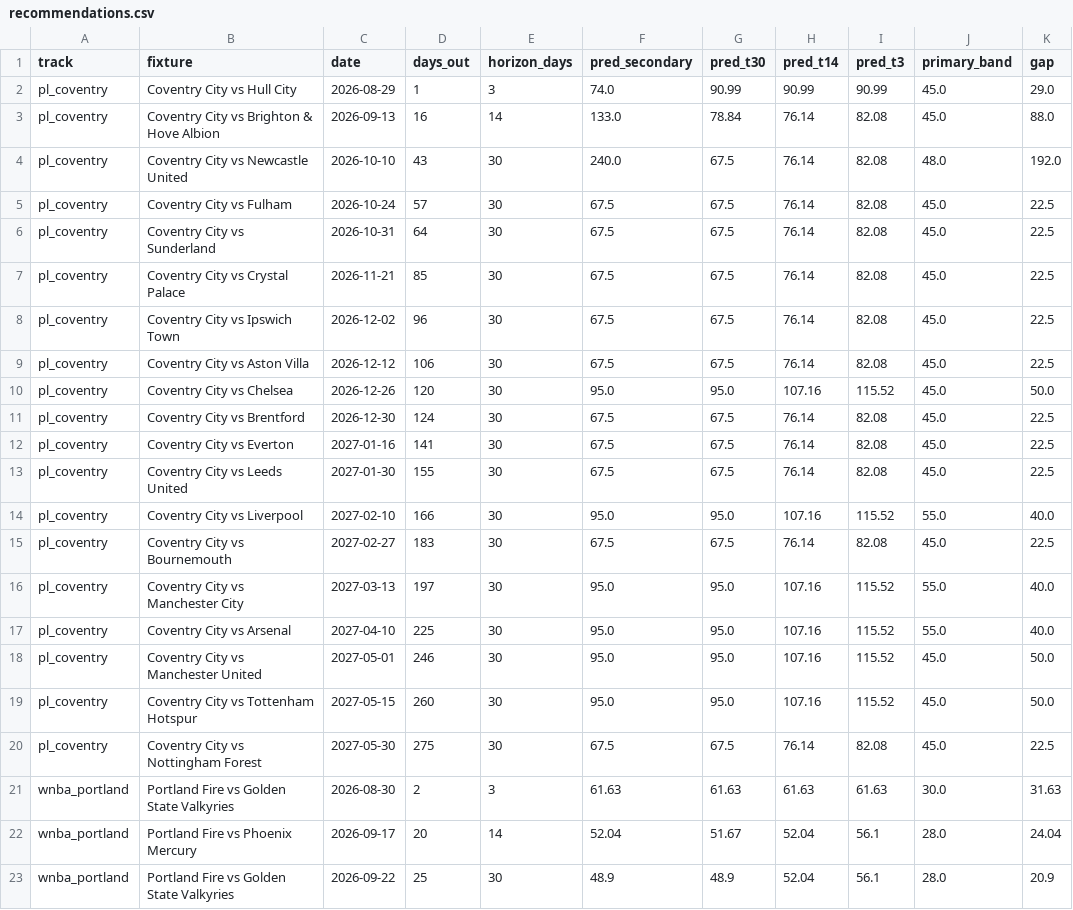
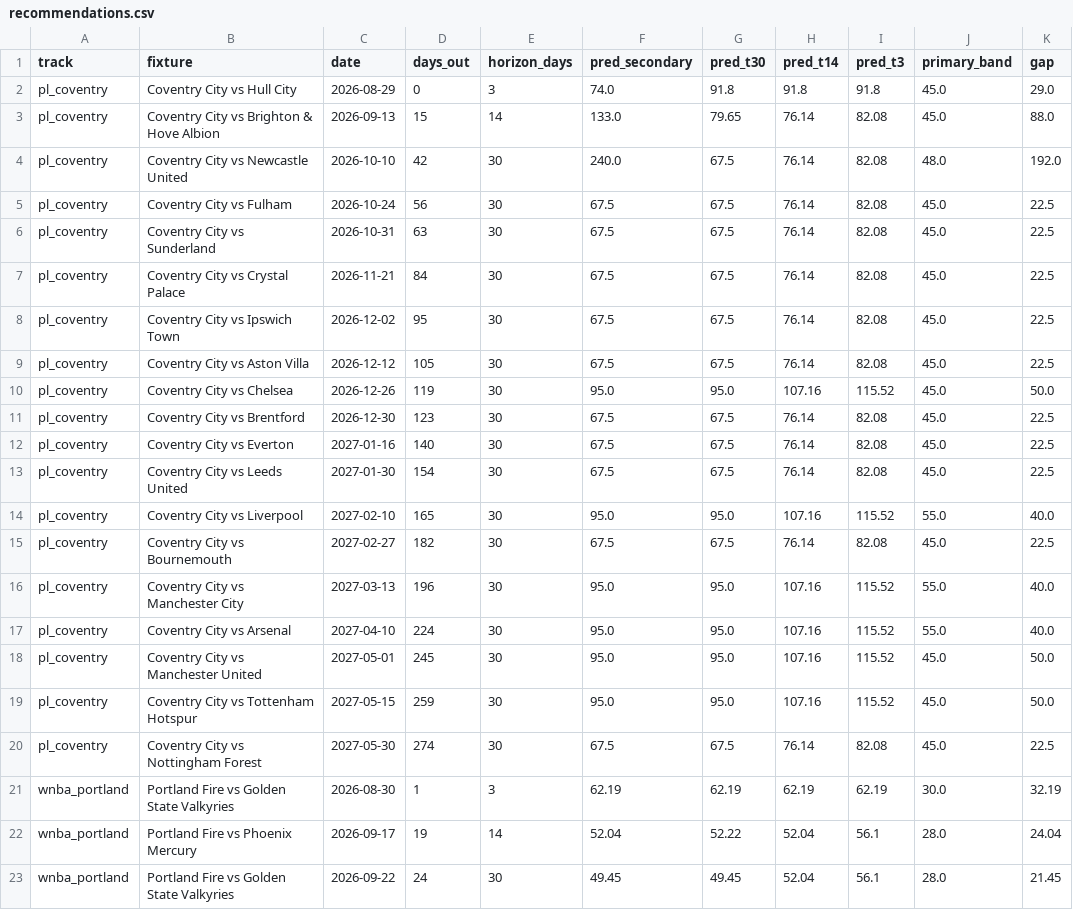
Before and after one commit to colbymorris08/ticketpricemodel, a CSV file: results/recommendations.csv, drawn as a sheet; only a part is shown; the diff names each change by its address in the sheet, - before the commit and + after, or states it on an @@ line.

```diff
--- a/results/recommendations.csv
+++ b/results/recommendations.csv
-D2 (days_out): 1
+D2 (days_out): 0
-G2 (pred_t30): 90.99
+G2 (pred_t30): 91.8
-H2 (pred_t14): 90.99
+H2 (pred_t14): 91.8
-I2 (pred_t3): 90.99
+I2 (pred_t3): 91.8
-D3 (days_out): 16
+D3 (days_out): 15
-G3 (pred_t30): 78.84
+G3 (pred_t30): 79.65
-D4 (days_out): 43
+D4 (days_out): 42
-D5 (days_out): 57
+D5 (days_out): 56
-D6 (days_out): 64
+D6 (days_out): 63
-D7 (days_out): 85
+D7 (days_out): 84
-D8 (days_out): 96
+D8 (days_out): 95
-D9 (days_out): 106
+D9 (days_out): 105
-D10 (days_out): 120
+D10 (days_out): 119
-D11 (days_out): 124
+D11 (days_out): 123
-D12 (days_out): 141
+D12 (days_out): 140
-D13 (days_out): 155
+D13 (days_out): 154
-D14 (days_out): 166
+D14 (days_out): 165
-D15 (days_out): 183
+D15 (days_out): 182
-D16 (days_out): 197
+D16 (days_out): 196
-D17 (days_out): 225
+D17 (days_out): 224
-D18 (days_out): 246
+D18 (days_out): 245
-D19 (days_out): 260
+D19 (days_out): 259
-D20 (days_out): 275
+D20 (days_out): 274
-D21 (days_out): 2
+D21 (days_out): 1
-F21 (pred_secondary): 61.63
+F21 (pred_secondary): 62.19
-G21 (pred_t30): 61.63
+G21 (pred_t30): 62.19
-H21 (pred_t14): 61.63
+H21 (pred_t14): 62.19
-I21 (pred_t3): 61.63
+I21 (pred_t3): 62.19
-K21 (gap): 31.63
+K21 (gap): 32.19
-D22 (days_out): 20
+D22 (days_out): 19
-G22 (pred_t30): 51.67
+G22 (pred_t30): 52.22
-D23 (days_out): 25
+D23 (days_out): 24
-F23 (pred_secondary): 48.9
+F23 (pred_secondary): 49.45
-G23 (pred_t30): 48.9
+G23 (pred_t30): 49.45
-K23 (gap): 20.9
+K23 (gap): 21.45
```
Also changed, not shown: 3 other files.
